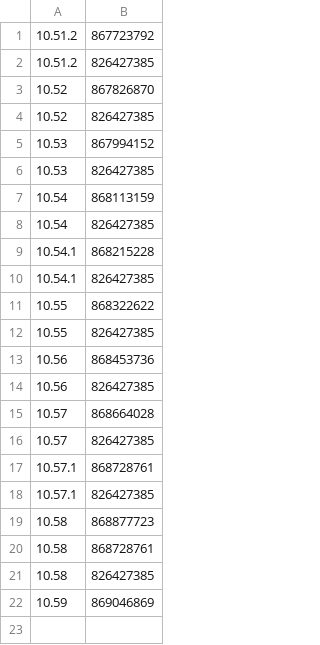
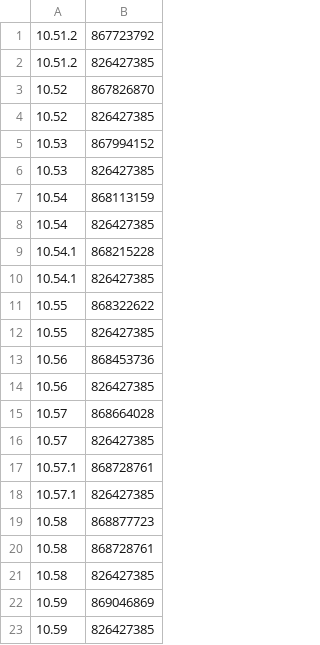
Before and after one commit to TrollStoreX/cac, a CSV file: Library/Record/com.nan.cac/333903271_us.csv, drawn as a sheet.

```diff
--- a/Library/Record/com.nan.cac/333903271_us.csv
+++ b/Library/Record/com.nan.cac/333903271_us.csv
@@ -22 +22,2 @@
 10.59,869046869
+10.59,826427385
```
Also changed, not shown: 2 other files.
